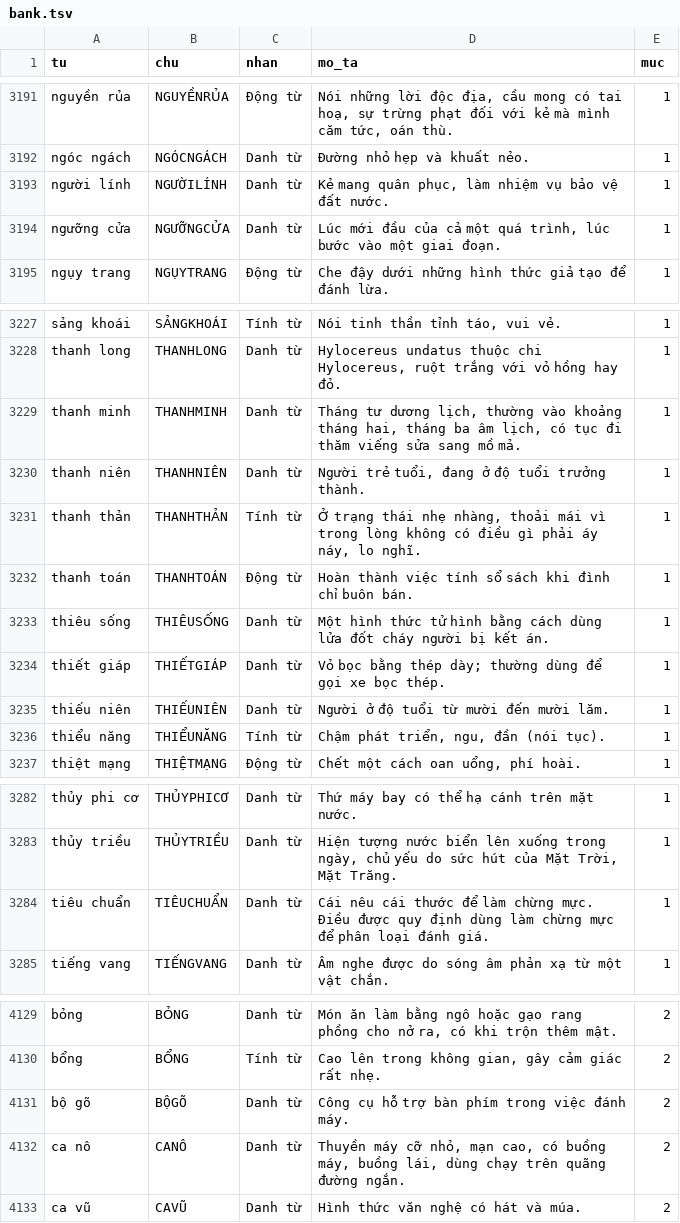
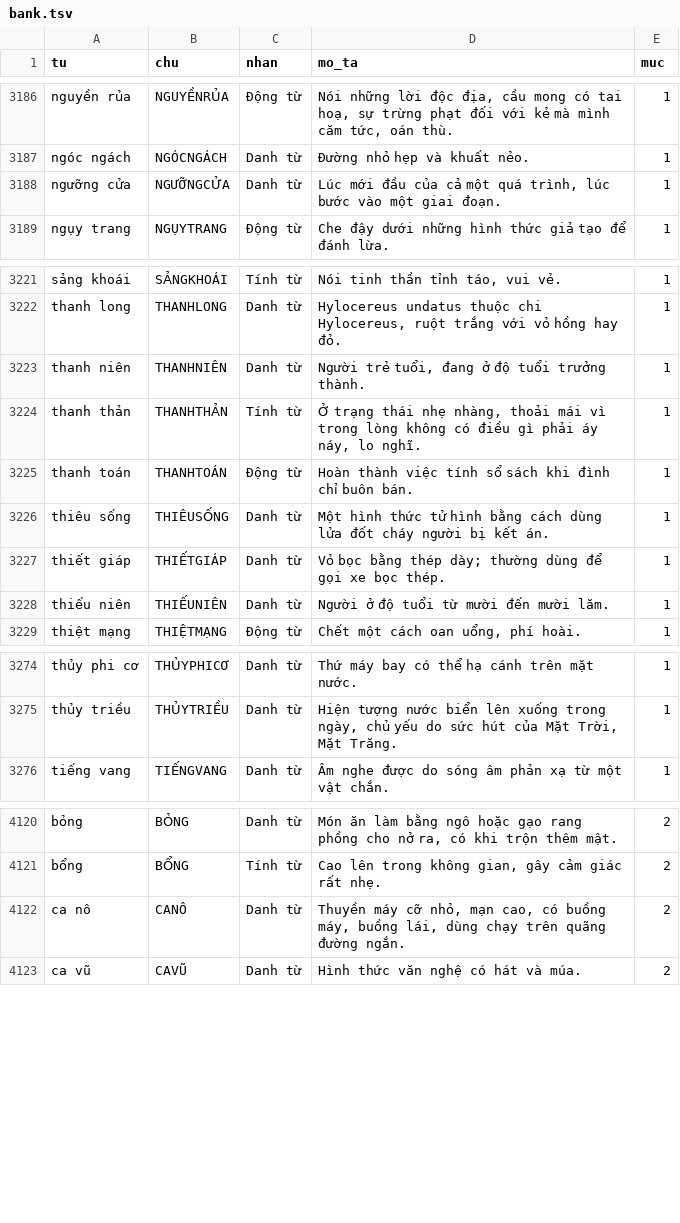
Before and after one commit to giabaotran1710/duan01, a TSV file: tool/timochu/bank.tsv, drawn as a sheet; only a part is shown, gaps mark what is left out; the diff covers the shown part only; the diff names each change by its address in the sheet, - before the commit and + after, or states it on an @@ line.

```diff
--- a/tool/timochu/bank.tsv
+++ b/tool/timochu/bank.tsv
-row 3193: người lính | NGƯỜILÍNH | Danh từ | Kẻ mang quân phục, làm nhiệm vụ bảo vệ đất nước. | 1
-row 3229: thanh minh | THANHMINH | Danh từ | Tháng tư dương lịch, thường vào khoảng tháng hai, tháng ba âm lịch, có tục đi thăm viếng sửa sang mồ mả. | 1
-row 3236: thiểu năng | THIỂUNĂNG | Tính từ | Chậm phát triển, ngu, đần (nói tục). | 1
-row 3284: tiêu chuẩn | TIÊUCHUẨN | Danh từ | Cái nêu cái thước để làm chừng mực. Điều được quy định dùng làm chừng mực để phân loại đánh giá. | 1
-row 4131: bộ gõ | BỘGÕ | Danh từ | Công cụ hỗ trợ bàn phím trong việc đánh máy. | 2
```
Also changed, not shown: 13 removed rows and 5 edited cells elsewhere in this file, tool/timochu/extra.tsv, tool/timochu/review.tsv, 1 other file.
